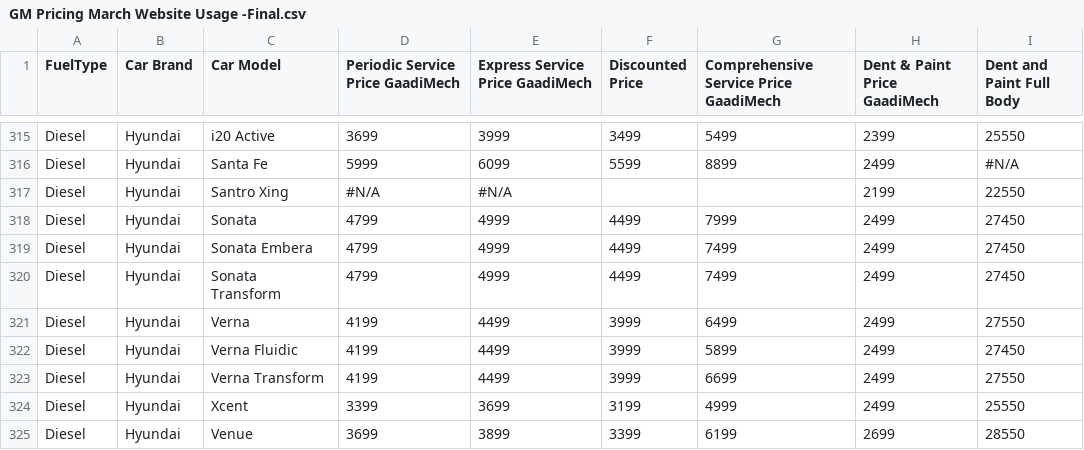
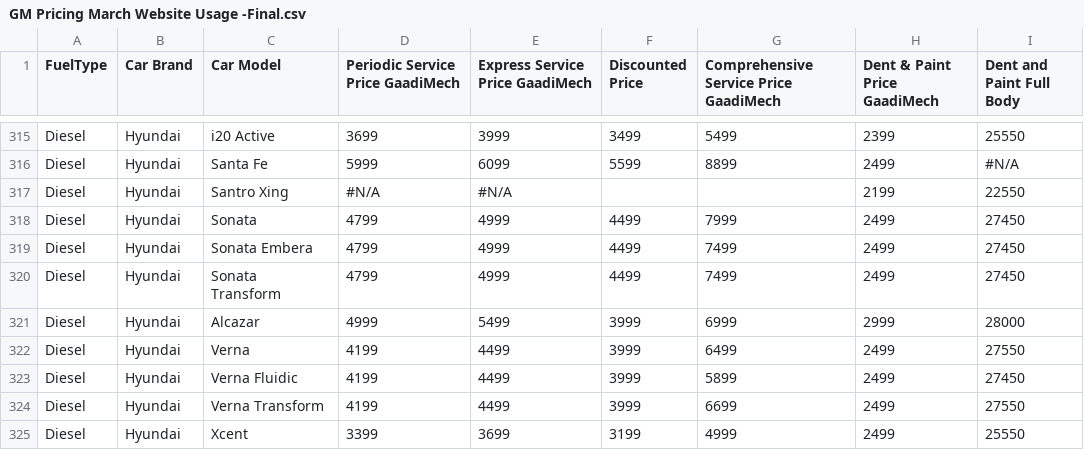
Before and after one commit to gaadimech/GaadiMech-PWA, a CSV file: public/GM Pricing March Website Usage -Final.csv, drawn as a sheet; only a part is shown, gaps mark what is left out; the shorter side is filled out with more unchanged rows.

Commit message:
Add Hyundai Alcazar pricing to the March website usage data
- Included pricing details for the Hyundai Alcazar in the CSV file, enhancing the completeness of the vehicle pricing information.
- Updated the existing data structure to maintain consistency across vehicle entries.

```diff
--- a/public/GM Pricing March Website Usage -Final.csv
+++ b/public/GM Pricing March Website Usage -Final.csv
@@ -320,2 +320,3 @@ Diesel,Hyundai,Sonata Embera,4799,4999,4499,7499,2499,27450
 Diesel,Hyundai,Sonata Transform,4799,4999,4499,7499,2499,27450
+Diesel,Hyundai,Alcazar,4999,5499,3999,6999,2999,28000
 Diesel,Hyundai,Verna,4199,4499,3999,6499,2499,27550
```
